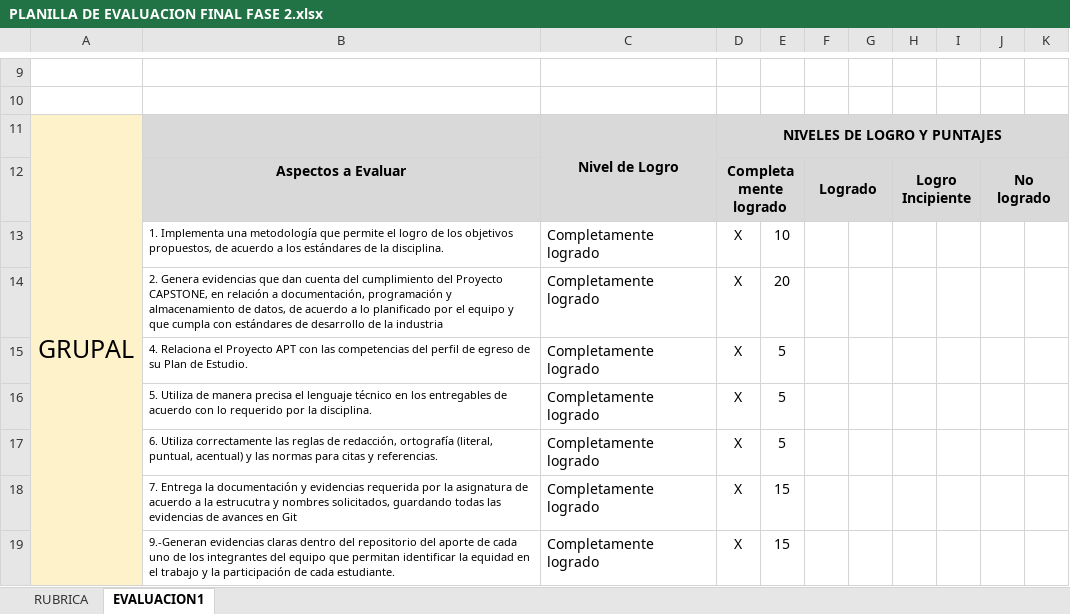
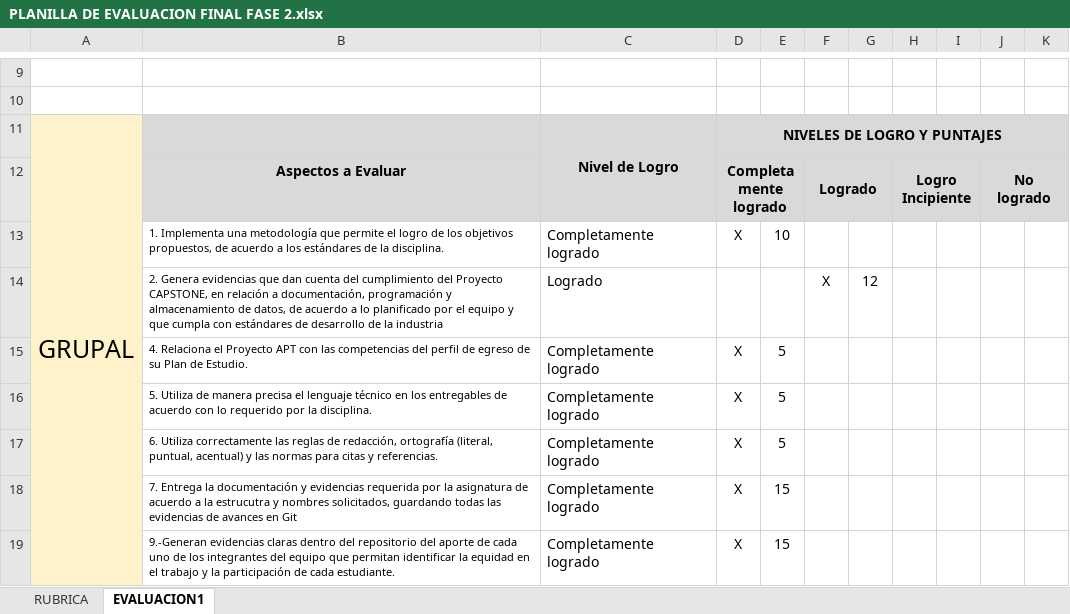
Before and after one commit to sunsitox/Proyecto_Capston_Evento_Cultural, an Excel workbook: Fase 2/Evidencias Grupales/PLANILLA DE EVALUACION FINAL FASE 2.xlsx, sheet EVALUACION1, drawn as a sheet; only a part is shown, gaps mark what is left out; values as stored, in another font and other column widths than the file's, no borders; charts and pictures and conditional formats not drawn; removed rows and columns are numbered as before the commit, all else as after; the diff covers the shown part only; the diff names each change by its address in the sheet, - before the commit and + after, or states it on an @@ line.

Commit message:
Update PLANILLA DE EVALUACION FINAL FASE 2.xlsx

```diff
--- a/Fase 2/Evidencias Grupales/PLANILLA DE EVALUACION FINAL FASE 2.xlsx (sheet EVALUACION1)
+++ b/Fase 2/Evidencias Grupales/PLANILLA DE EVALUACION FINAL FASE 2.xlsx (sheet EVALUACION1)
-row 14:  | 2. Genera evidencias que dan cuenta del cumplimiento del Proyecto CAPSTONE, en relación a documentación, programación y almacenamiento de datos, de acuerdo a lo planificado por el equipo y que cumpla con estándares de desarrollo de la industria | Completamente logrado | X | 20
+row 14:  | 2. Genera evidencias que dan cuenta del cumplimiento del Proyecto CAPSTONE, en relación a documentación, programación y almacenamiento de datos, de acuerdo a lo planificado por el equipo y que cumpla con estándares de desarrollo de la industria | Logrado |  |  | X | 12
```
Also changed, not shown: 13 added rows, 13 removed rows, 2 moved rows, 13 edited cells, cell formats and merged cells elsewhere in this sheet, formulas that keep their value.
